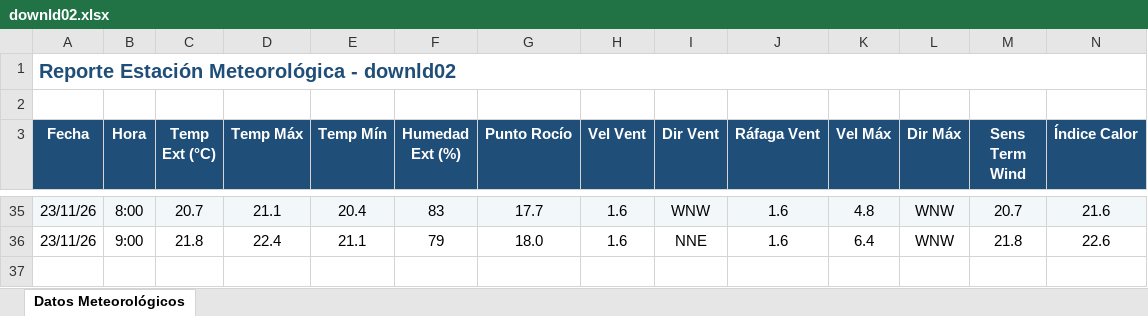
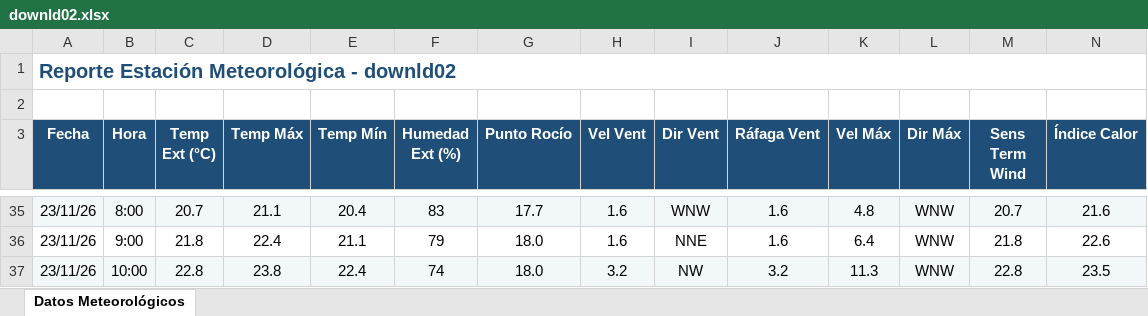
Before and after one commit to intasalta/ema_cerrillos, an Excel workbook: downld02.xlsx, sheet Datos Meteorológicos, drawn as a sheet; only a part is shown, gaps mark what is left out; values as stored, in another font and other column widths than the file's, no borders; rows hold the shown columns only; the diff names each change by its address in the sheet, - before the commit and + after, or states it on an @@ line.

```diff
--- a/downld02.xlsx (sheet Datos Meteorológicos)
+++ b/downld02.xlsx (sheet Datos Meteorológicos)
+row 37: 23/11/26 | 10:00 | 22.8 | 23.8 | 22.4 | 74 | 18.0 | 3.2 | NW | 3.2 | 11.3 | WNW | 22.8 | 23.5
```
Also changed, not shown: downld08.xlsx, 2 other files.
